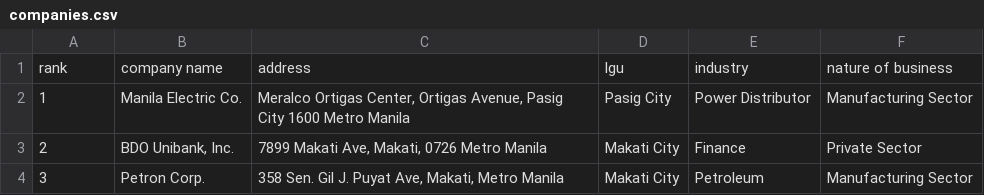
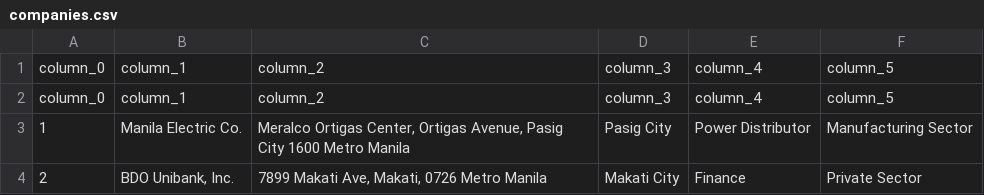
Before and after one commit to zitch8/reddit-job-review-sentiment-analysis, a CSV file: web/data/companies.csv, drawn as a sheet; only a part is shown; the shorter side is filled out with more unchanged rows.

```diff
--- a/web/data/companies.csv
+++ b/web/data/companies.csv
@@ -1,2 +1,3 @@
-rank,company name,address,lgu,industry,nature of business
+column_0,column_1,column_2,column_3,column_4,column_5
+column_0,column_1,column_2,column_3,column_4,column_5
 1,Manila Electric Co.,"Meralco Ortigas Center, Ortigas Avenue, Pasig City 1600 Metro Manila",Pasig City,Power Distributor,Manufacturing Sector
```
Also changed, not shown: 6 other files.
